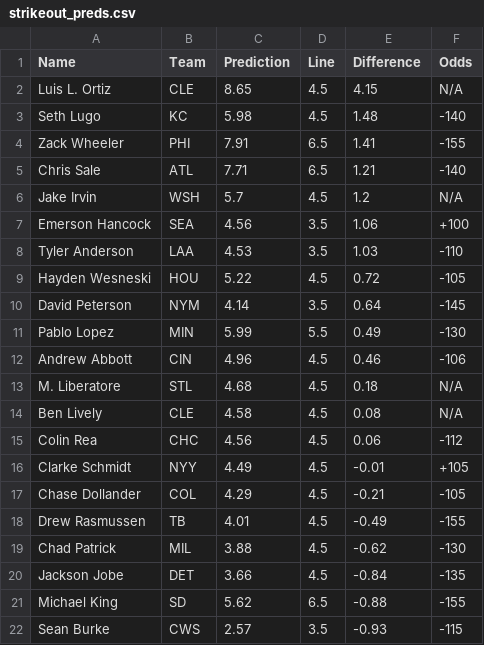
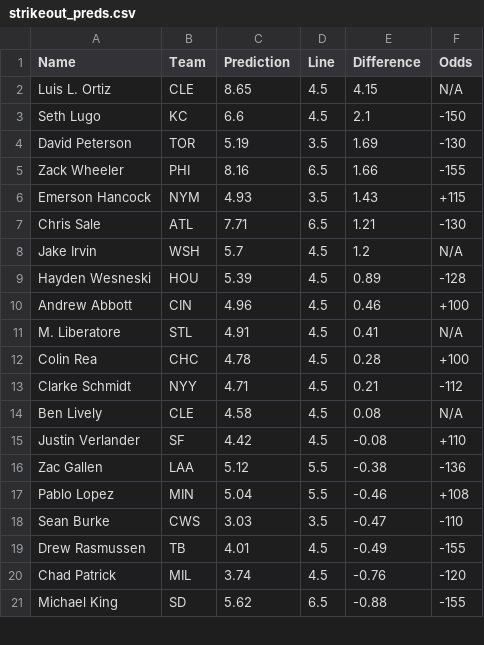
Before and after one commit to bena618/BBSFrontend, a CSV file: model_outputs/strikeout_preds.csv, drawn as a sheet; only a part is shown; the diff covers the shown part only.

Commit message:
Update strikeout_preds.csv from MLB_Models workflow

```diff
--- a/model_outputs/strikeout_preds.csv
+++ b/model_outputs/strikeout_preds.csv
@@ -2,21 +2,20 @@ Name,Team,Prediction,Line,Difference,Odds
 Luis L. Ortiz,CLE,8.65,4.5,4.15,N/A
-Seth Lugo,KC,5.98,4.5,1.48,-140
-Zack Wheeler,PHI,7.91,6.5,1.41,-155
-Chris Sale,ATL,7.71,6.5,1.21,-140
+Seth Lugo,KC,6.6,4.5,2.1,-150
+David Peterson,TOR,5.19,3.5,1.69,-130
+Zack Wheeler,PHI,8.16,6.5,1.66,-155
+Emerson Hancock,NYM,4.93,3.5,1.43,+115
+Chris Sale,ATL,7.71,6.5,1.21,-130
 Jake Irvin,WSH,5.7,4.5,1.2,N/A
-Emerson Hancock,SEA,4.56,3.5,1.06,+100
-Tyler Anderson,LAA,4.53,3.5,1.03,-110
-Hayden Wesneski,HOU,5.22,4.5,0.72,-105
-David Peterson,NYM,4.14,3.5,0.64,-145
-Pablo Lopez,MIN,5.99,5.5,0.49,-130
-Andrew Abbott,CIN,4.96,4.5,0.46,-106
-M. Liberatore,STL,4.68,4.5,0.18,N/A
+Hayden Wesneski,HOU,5.39,4.5,0.89,-128
+Andrew Abbott,CIN,4.96,4.5,0.46,+100
+M. Liberatore,STL,4.91,4.5,0.41,N/A
+Colin Rea,CHC,4.78,4.5,0.28,+100
+Clarke Schmidt,NYY,4.71,4.5,0.21,-112
 Ben Lively,CLE,4.58,4.5,0.08,N/A
-Colin Rea,CHC,4.56,4.5,0.06,-112
-Clarke Schmidt,NYY,4.49,4.5,-0.01,+105
-Chase Dollander,COL,4.29,4.5,-0.21,-105
+Justin Verlander,SF,4.42,4.5,-0.08,+110
+Zac Gallen,LAA,5.12,5.5,-0.38,-136
+Pablo Lopez,MIN,5.04,5.5,-0.46,+108
+Sean Burke,CWS,3.03,3.5,-0.47,-110
 Drew Rasmussen,TB,4.01,4.5,-0.49,-155
-Chad Patrick,MIL,3.88,4.5,-0.62,-130
-Jackson Jobe,DET,3.66,4.5,-0.84,-135
+Chad Patrick,MIL,3.74,4.5,-0.76,-120
 Michael King,SD,5.62,6.5,-0.88,-155
-Sean Burke,CWS,2.57,3.5,-0.93,-115
```
Also changed, not shown: 1 added row, 2 removed rows and 8 edited cells elsewhere in this file.
